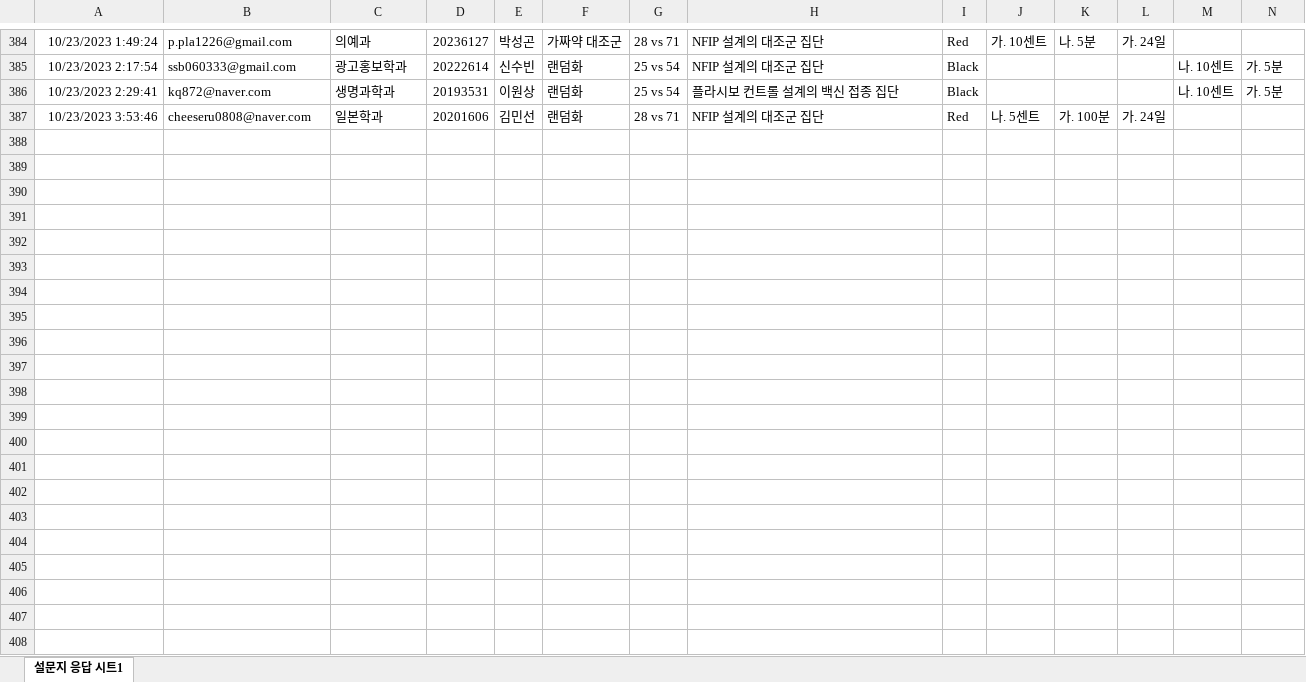
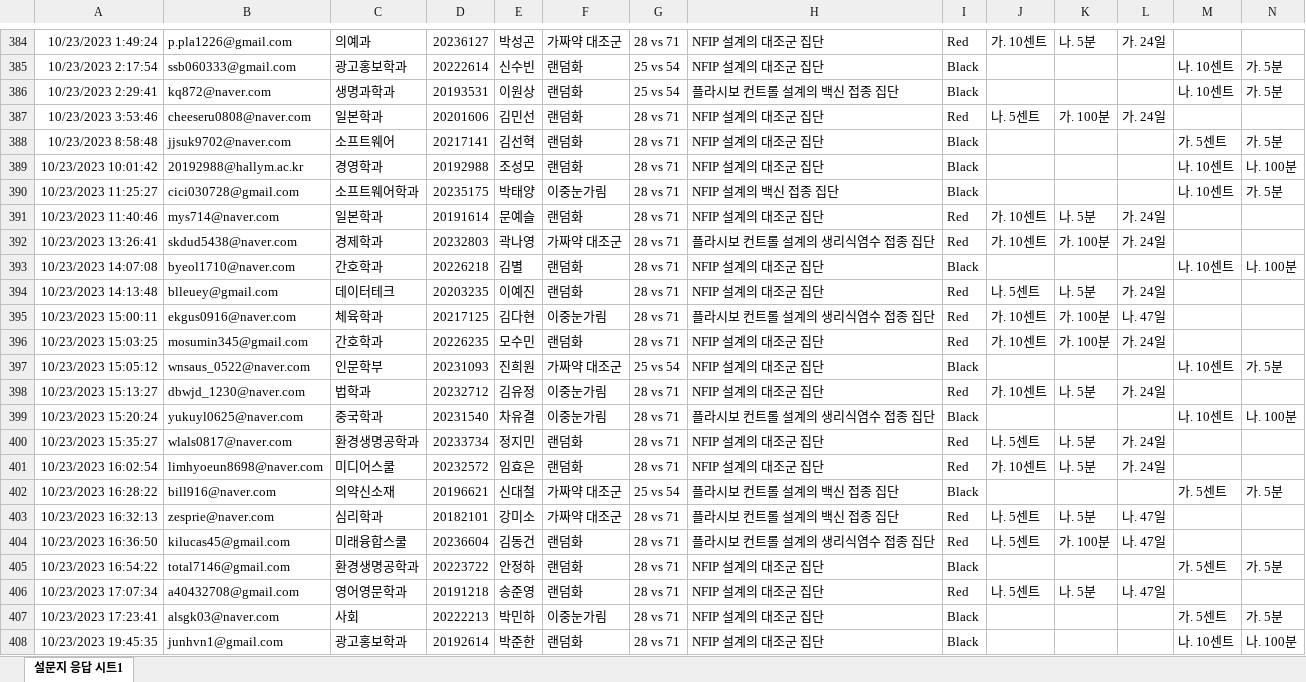
Before and after one commit to kwlee58/class202302, an Excel workbook: R/data/quiz231016.xlsx, sheet 설문지 응답 시트1, drawn as a sheet; only a part is shown, gaps mark what is left out; values as stored, in another font and other column widths than the file's, no borders; rows hold the shown columns only; the diff names each change by its address in the sheet, - before the commit and + after, or states it on an @@ line.

```diff
--- a/R/data/quiz231016.xlsx (sheet 설문지 응답 시트1)
+++ b/R/data/quiz231016.xlsx (sheet 설문지 응답 시트1)
+row 388: 10/23/2023 8:58:48 | jjsuk9702@naver.com | 소프트웨어 | 20217141 | 김선혁 | 랜덤화 | 28 vs 71 | NFIP 설계의 대조군 집단 | Black |  |  |  | 가. 5센트 | 가. 5분
+row 389: 10/23/2023 10:01:42 | 20192988@hallym.ac.kr | 경영학과 | 20192988 | 조성모 | 랜덤화 | 28 vs 71 | NFIP 설계의 대조군 집단 | Black |  |  |  | 나. 10센트 | 나. 100분
+row 390: 10/23/2023 11:25:27 | cici030728@gmail.com | 소프트웨어학과 | 20235175 | 박태양 | 이중눈가림 | 28 vs 71 | NFIP 설계의 백신 접종 집단 | Black |  |  |  | 나. 10센트 | 가. 5분
+row 391: 10/23/2023 11:40:46 | mys714@naver.com | 일본학과 | 20191614 | 문예슬 | 랜덤화 | 28 vs 71 | NFIP 설계의 대조군 집단 | Red | 가. 10센트 | 나. 5분 | 가. 24일
+row 392: 10/23/2023 13:26:41 | skdud5438@naver.com | 경제학과 | 20232803 | 곽나영 | 가짜약 대조군 | 28 vs 71 | 플라시보 컨트롤 설계의 생리식염수 접종 집단 | Red | 가. 10센트 | 가. 100분 | 가. 24일
+row 393: 10/23/2023 14:07:08 | byeol1710@naver.com | 간호학과 | 20226218 | 김별 | 랜덤화 | 28 vs 71 | NFIP 설계의 대조군 집단 | Black |  |  |  | 나. 10센트 | 나. 100분
+row 394: 10/23/2023 14:13:48 | blleuey@gmail.com | 데이터테크 | 20203235 | 이예진 | 랜덤화 | 28 vs 71 | NFIP 설계의 대조군 집단 | Red | 나. 5센트 | 나. 5분 | 가. 24일
+row 395: 10/23/2023 15:00:11 | ekgus0916@naver.com | 체육학과 | 20217125 | 김다현 | 이중눈가림 | 28 vs 71 | 플라시보 컨트롤 설계의 생리식염수 접종 집단 | Red | 가. 10센트 | 가. 100분 | 나. 47일
+row 396: 10/23/2023 15:03:25 | mosumin345@gmail.com | 간호학과 | 20226235 | 모수민 | 랜덤화 | 28 vs 71 | NFIP 설계의 대조군 집단 | Red | 가. 10센트 | 가. 100분 | 가. 24일
+row 397: 10/23/2023 15:05:12 | wnsaus_0522@naver.com | 인문학부 | 20231093 | 진희원 | 가짜약 대조군 | 25 vs 54 | NFIP 설계의 대조군 집단 | Black |  |  |  | 나. 10센트 | 가. 5분
+row 398: 10/23/2023 15:13:27 | dbwjd_1230@naver.com | 법학과 | 20232712 | 김유정 | 이중눈가림 | 28 vs 71 | NFIP 설계의 대조군 집단 | Red | 가. 10센트 | 나. 5분 | 가. 24일
+row 399: 10/23/2023 15:20:24 | yukuyl0625@naver.com | 중국학과 | 20231540 | 차유결 | 이중눈가림 | 28 vs 71 | 플라시보 컨트롤 설계의 생리식염수 접종 집단 | Black |  |  |  | 나. 10센트 | 나. 100분
+row 400: 10/23/2023 15:35:27 | wlals0817@naver.com | 환경생명공학과 | 20233734 | 정지민 | 랜덤화 | 28 vs 71 | NFIP 설계의 대조군 집단 | Red | 나. 5센트 | 나. 5분 | 가. 24일
+row 401: 10/23/2023 16:02:54 | limhyoeun8698@naver.com | 미디어스쿨 | 20232572 | 임효은 | 랜덤화 | 28 vs 71 | NFIP 설계의 대조군 집단 | Red | 가. 10센트 | 나. 5분 | 가. 24일
+row 402: 10/23/2023 16:28:22 | bill916@naver.com | 의약신소재 | 20196621 | 신대철 | 가짜약 대조군 | 25 vs 54 | 플라시보 컨트롤 설계의 백신 접종 집단 | Black |  |  |  | 가. 5센트 | 가. 5분
+row 403: 10/23/2023 16:32:13 | zesprie@naver.com | 심리학과 | 20182101 | 강미소 | 가짜약 대조군 | 28 vs 71 | 플라시보 컨트롤 설계의 백신 접종 집단 | Red | 나. 5센트 | 나. 5분 | 나. 47일
+row 404: 10/23/2023 16:36:50 | kilucas45@gmail.com | 미래융합스쿨 | 20236604 | 김동건 | 랜덤화 | 28 vs 71 | 플라시보 컨트롤 설계의 생리식염수 접종 집단 | Red | 나. 5센트 | 가. 100분 | 나. 47일
+row 405: 10/23/2023 16:54:22 | total7146@gmail.com | 환경생명공학과 | 20223722 | 안정하 | 랜덤화 | 28 vs 71 | NFIP 설계의 대조군 집단 | Black |  |  |  | 가. 5센트 | 가. 5분
+row 406: 10/23/2023 17:07:34 | a40432708@gmail.com | 영어영문학과 | 20191218 | 송준영 | 랜덤화 | 28 vs 71 | NFIP 설계의 대조군 집단 | Red | 나. 5센트 | 나. 5분 | 나. 47일
+row 407: 10/23/2023 17:23:41 | alsgk03@naver.com | 사회 | 20222213 | 박민하 | 이중눈가림 | 28 vs 71 | NFIP 설계의 대조군 집단 | Black |  |  |  | 가. 5센트 | 가. 5분
+row 408: 10/23/2023 19:45:35 | junhvn1@gmail.com | 광고홍보학과 | 20192614 | 박준한 | 랜덤화 | 28 vs 71 | NFIP 설계의 대조군 집단 | Black |  |  |  | 나. 10센트 | 나. 100분
```
Also changed, not shown: R/data/oxford_231016.xlsx, R/data/oxford_231016_tmp.xlsx, 13 other files.
